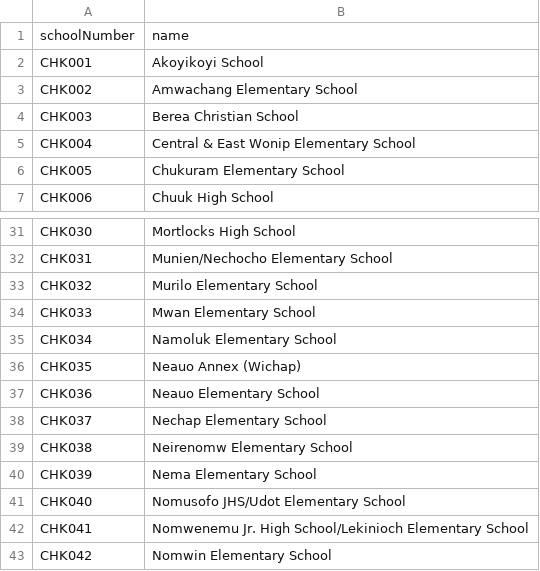
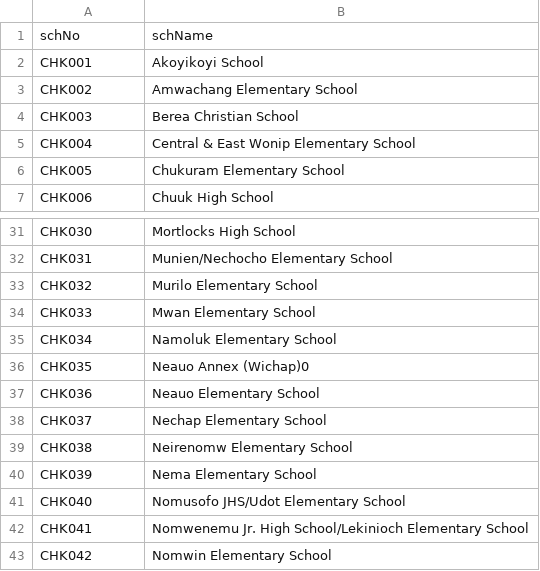
Before and after one commit to PacificEMIS/pacific-emis-education-survey-tool, a CSV file: app/src/main/assets/schools.csv, drawn as a sheet; only a part is shown, gaps mark what is left out.

```diff
--- a/app/src/main/assets/schools.csv
+++ b/app/src/main/assets/schools.csv
@@ -1,2 +1,2 @@
-schoolNumber,name
+schNo,schName
 CHK001,Akoyikoyi School
@@ -35,3 +35,3 @@ CHK033,Mwan Elementary School
 CHK034,Namoluk Elementary School
-CHK035,Neauo Annex (Wichap)
+CHK035,Neauo Annex (Wichap)0
 CHK036,Neauo Elementary School
```
Also changed, not shown: 17 other files.
